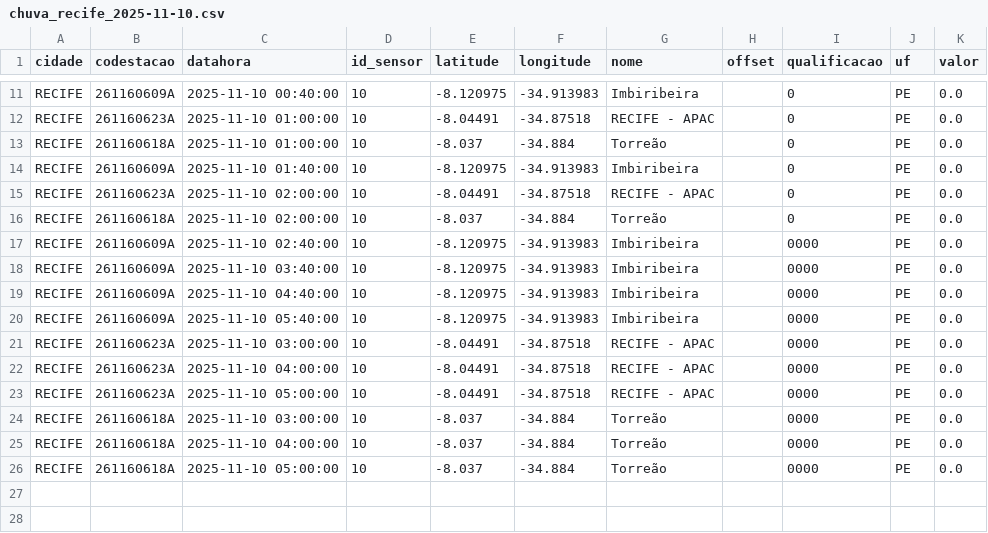
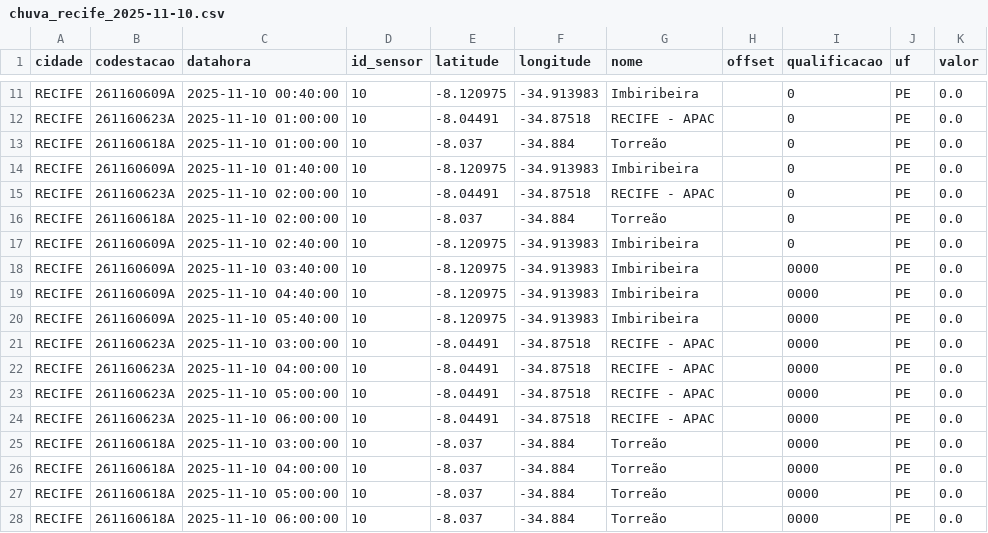
Before and after one commit to RafaellaB/Diagramas-de-risco-din-mico_01, a CSV file: chuva_recife_2025-11-10.csv, drawn as a sheet; only a part is shown, gaps mark what is left out.

```diff
--- a/chuva_recife_2025-11-10.csv
+++ b/chuva_recife_2025-11-10.csv
@@ -16,3 +16,3 @@ RECIFE,261160623A,2025-11-10 02:00:00,10,-8.04491,-34.87518,RECIFE - APAC,,0,PE,
 RECIFE,261160618A,2025-11-10 02:00:00,10,-8.037,-34.884,Torreão,,0,PE,0.0
-RECIFE,261160609A,2025-11-10 02:40:00,10,-8.120975,-34.913983,Imbiribeira,,0000,PE,0.0
+RECIFE,261160609A,2025-11-10 02:40:00,10,-8.120975,-34.913983,Imbiribeira,,0,PE,0.0
 RECIFE,261160609A,2025-11-10 03:40:00,10,-8.120975,-34.913983,Imbiribeira,,0000,PE,0.0
@@ -23,2 +23,3 @@ RECIFE,261160623A,2025-11-10 04:00:00,10,-8.04491,-34.87518,RECIFE - APAC,,0000,
 RECIFE,261160623A,2025-11-10 05:00:00,10,-8.04491,-34.87518,RECIFE - APAC,,0000,PE,0.0
+RECIFE,261160623A,2025-11-10 06:00:00,10,-8.04491,-34.87518,RECIFE - APAC,,0000,PE,0.0
 RECIFE,261160618A,2025-11-10 03:00:00,10,-8.037,-34.884,Torreão,,0000,PE,0.0
@@ -26 +27,2 @@ RECIFE,261160618A,2025-11-10 04:00:00,10,-8.037,-34.884,Torreão,,0000,PE,0.0
 RECIFE,261160618A,2025-11-10 05:00:00,10,-8.037,-34.884,Torreão,,0000,PE,0.0
+RECIFE,261160618A,2025-11-10 06:00:00,10,-8.037,-34.884,Torreão,,0000,PE,0.0
```
